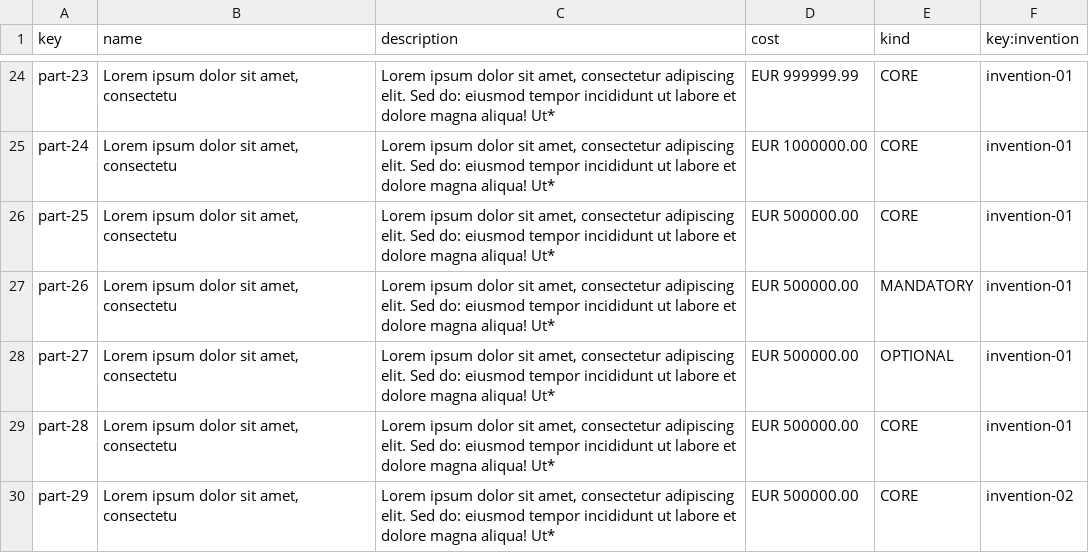
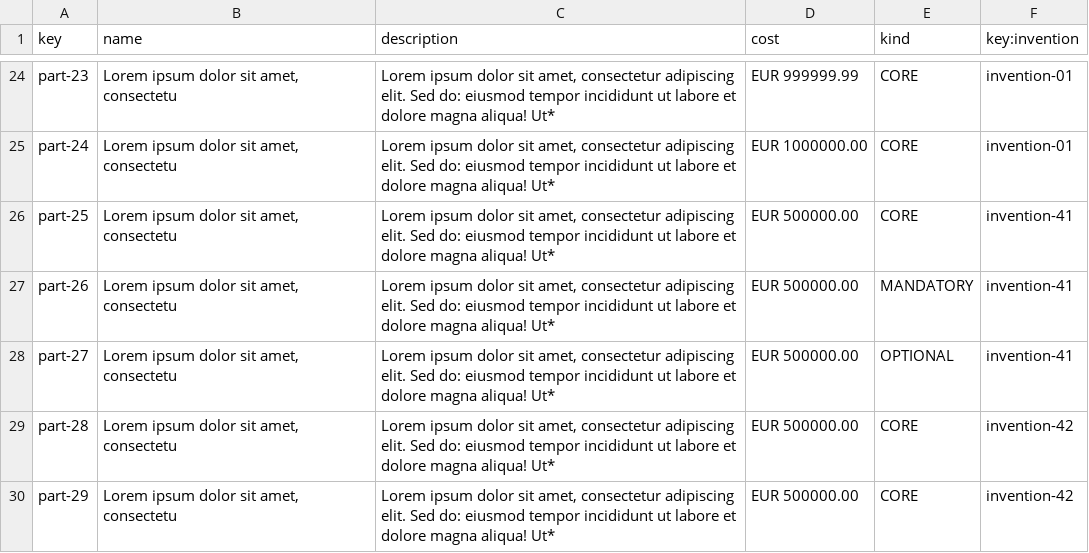
Before and after one commit to AlejandroParody/Acme-Starters-G042, a CSV file: src/main/resources/WEB-INF/data/sample/batch-01/part.csv, drawn as a sheet; only a part is shown, gaps mark what is left out.

Commit message:
fix: added parts to published inventions

```diff
--- a/src/main/resources/WEB-INF/data/sample/batch-01/part.csv
+++ b/src/main/resources/WEB-INF/data/sample/batch-01/part.csv
@@ -25,6 +25,6 @@ part-23,"Lorem ipsum dolor sit amet, consectetu","Lorem ipsum dolor sit amet, co
 part-24,"Lorem ipsum dolor sit amet, consectetu","Lorem ipsum dolor sit amet, consectetur adipiscing elit. Sed do: eiusmod tempor incididunt ut labore et dolore magna aliqua! Ut*",EUR 1000000.00,CORE,invention-01
-part-25,"Lorem ipsum dolor sit amet, consectetu","Lorem ipsum dolor sit amet, consectetur adipiscing elit. Sed do: eiusmod tempor incididunt ut labore et dolore magna aliqua! Ut*",EUR 500000.00,CORE,invention-01
-part-26,"Lorem ipsum dolor sit amet, consectetu","Lorem ipsum dolor sit amet, consectetur adipiscing elit. Sed do: eiusmod tempor incididunt ut labore et dolore magna aliqua! Ut*",EUR 500000.00,MANDATORY,invention-01
-part-27,"Lorem ipsum dolor sit amet, consectetu","Lorem ipsum dolor sit amet, consectetur adipiscing elit. Sed do: eiusmod tempor incididunt ut labore et dolore magna aliqua! Ut*",EUR 500000.00,OPTIONAL,invention-01
-part-28,"Lorem ipsum dolor sit amet, consectetu","Lorem ipsum dolor sit amet, consectetur adipiscing elit. Sed do: eiusmod tempor incididunt ut labore et dolore magna aliqua! Ut*",EUR 500000.00,CORE,invention-01
-part-29,"Lorem ipsum dolor sit amet, consectetu","Lorem ipsum dolor sit amet, consectetur adipiscing elit. Sed do: eiusmod tempor incididunt ut labore et dolore magna aliqua! Ut*",EUR 500000.00,CORE,invention-02
+part-25,"Lorem ipsum dolor sit amet, consectetu","Lorem ipsum dolor sit amet, consectetur adipiscing elit. Sed do: eiusmod tempor incididunt ut labore et dolore magna aliqua! Ut*",EUR 500000.00,CORE,invention-41
+part-26,"Lorem ipsum dolor sit amet, consectetu","Lorem ipsum dolor sit amet, consectetur adipiscing elit. Sed do: eiusmod tempor incididunt ut labore et dolore magna aliqua! Ut*",EUR 500000.00,MANDATORY,invention-41
+part-27,"Lorem ipsum dolor sit amet, consectetu","Lorem ipsum dolor sit amet, consectetur adipiscing elit. Sed do: eiusmod tempor incididunt ut labore et dolore magna aliqua! Ut*",EUR 500000.00,OPTIONAL,invention-41
+part-28,"Lorem ipsum dolor sit amet, consectetu","Lorem ipsum dolor sit amet, consectetur adipiscing elit. Sed do: eiusmod tempor incididunt ut labore et dolore magna aliqua! Ut*",EUR 500000.00,CORE,invention-42
+part-29,"Lorem ipsum dolor sit amet, consectetu","Lorem ipsum dolor sit amet, consectetur adipiscing elit. Sed do: eiusmod tempor incididunt ut labore et dolore magna aliqua! Ut*",EUR 500000.00,CORE,invention-42
```
